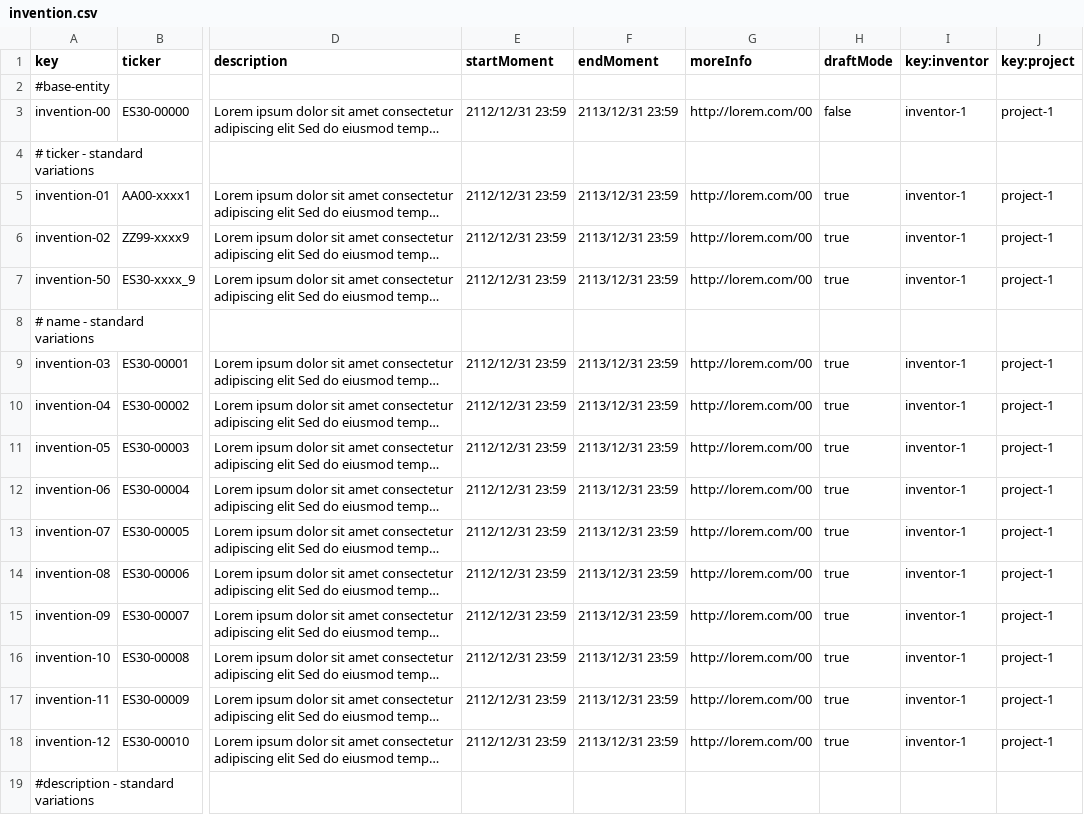
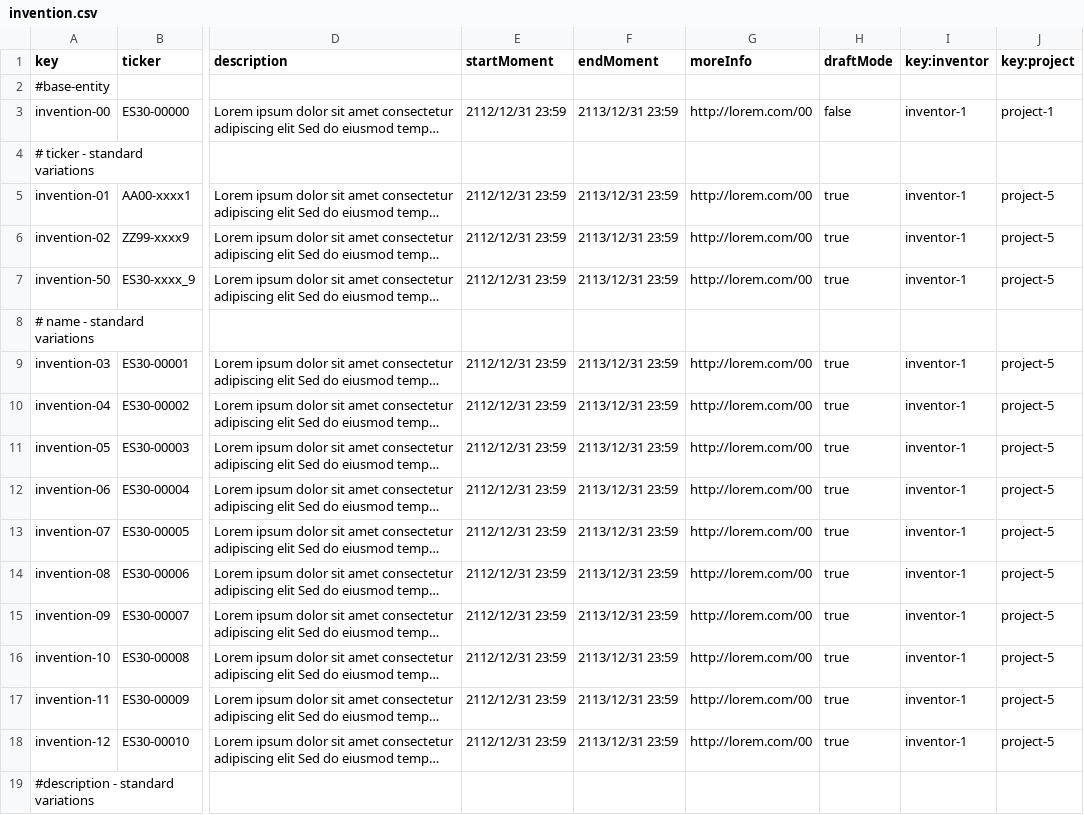
Before and after one commit to ThePayan/Acme-Starters-C, a CSV file: src/main/resources/WEB-INF/data/sample/batch-01/invention.csv, drawn as a sheet; only a part is shown, gaps mark what is left out; long unchanged cells end in …; the diff covers the shown part only; the diff names each change by its address in the sheet, - before the commit and + after, or states it on an @@ line.

```diff
--- a/src/main/resources/WEB-INF/data/sample/batch-01/invention.csv
+++ b/src/main/resources/WEB-INF/data/sample/batch-01/invention.csv
-J5:J7 (key:project): project-1
+J5:J7 (key:project): project-5
-J9:J18 (key:project): project-1
+J9:J18 (key:project): project-5
```
Also changed, not shown: 34 edited cells elsewhere in this file, src/main/resources/WEB-INF/data/sample/batch-01/campaign.csv, src/main/resources/WEB-INF/data/sample/batch-01/strategy.csv.
